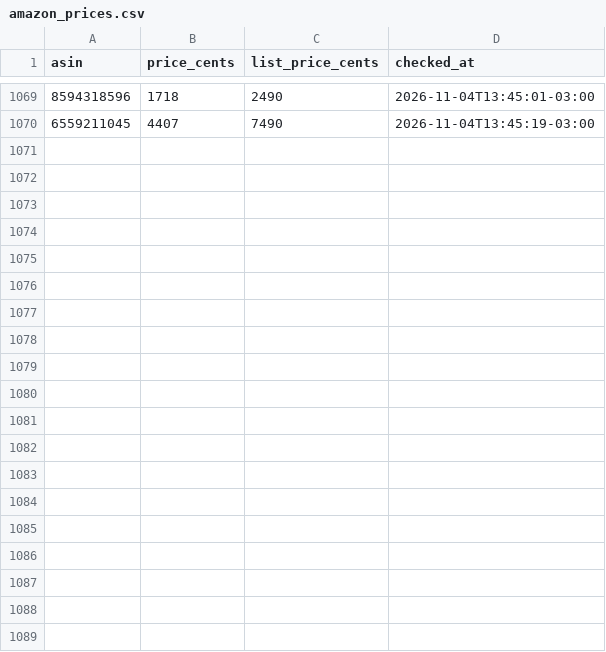
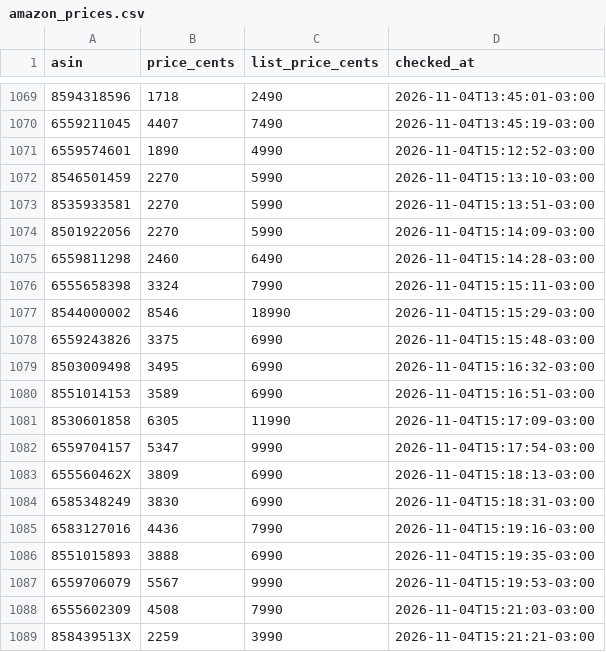
Before and after one commit to Elias-arruda/ofertaslivros.com, a CSV file: collector/amazon_prices.csv, drawn as a sheet; only a part is shown, gaps mark what is left out; the diff covers the shown part only; the diff names each change by its address in the sheet, - before the commit and + after, or states it on an @@ line.

```diff
--- a/collector/amazon_prices.csv
+++ b/collector/amazon_prices.csv
+row 1071: 6559574601 | 1890 | 4990 | 2026-11-04T15:12:52-03:00
+row 1072: 8546501459 | 2270 | 5990 | 2026-11-04T15:13:10-03:00
+row 1073: 8535933581 | 2270 | 5990 | 2026-11-04T15:13:51-03:00
+row 1074: 8501922056 | 2270 | 5990 | 2026-11-04T15:14:09-03:00
+row 1075: 6559811298 | 2460 | 6490 | 2026-11-04T15:14:28-03:00
+row 1076: 6555658398 | 3324 | 7990 | 2026-11-04T15:15:11-03:00
+row 1077: 8544000002 | 8546 | 18990 | 2026-11-04T15:15:29-03:00
+row 1078: 6559243826 | 3375 | 6990 | 2026-11-04T15:15:48-03:00
+row 1079: 8503009498 | 3495 | 6990 | 2026-11-04T15:16:32-03:00
+row 1080: 8551014153 | 3589 | 6990 | 2026-11-04T15:16:51-03:00
+row 1081: 8530601858 | 6305 | 11990 | 2026-11-04T15:17:09-03:00
+row 1082: 6559704157 | 5347 | 9990 | 2026-11-04T15:17:54-03:00
+row 1083: 655560462X | 3809 | 6990 | 2026-11-04T15:18:13-03:00
+row 1084: 6585348249 | 3830 | 6990 | 2026-11-04T15:18:31-03:00
+row 1085: 6583127016 | 4436 | 7990 | 2026-11-04T15:19:16-03:00
+row 1086: 8551015893 | 3888 | 6990 | 2026-11-04T15:19:35-03:00
+row 1087: 6559706079 | 5567 | 9990 | 2026-11-04T15:19:53-03:00
+row 1088: 6555602309 | 4508 | 7990 | 2026-11-04T15:21:03-03:00
+row 1089: 858439513X | 2259 | 3990 | 2026-11-04T15:21:21-03:00
```
Also changed, not shown: 12 added rows elsewhere in this file, 1 other file.
